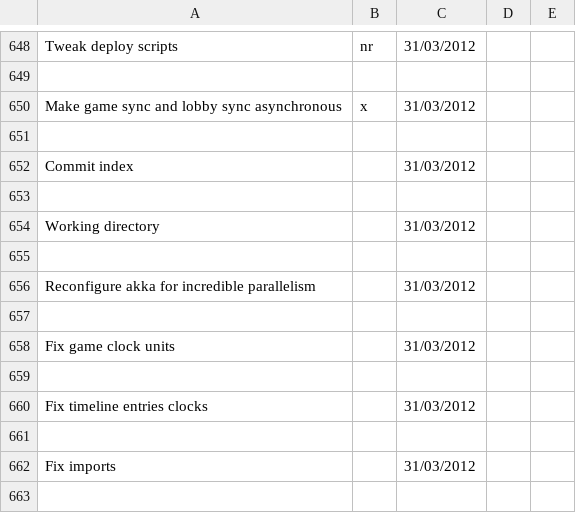
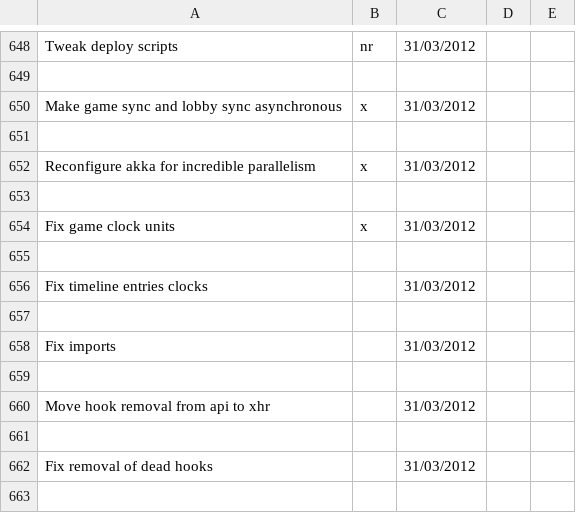
Before and after one commit to LeonidPozamantir/li-ja, a CSV file: ActionPlan.csv, drawn as a sheet; only a part is shown, gaps mark what is left out; the shorter side is filled out with more unchanged rows.

```diff
--- a/ActionPlan.csv
+++ b/ActionPlan.csv
@@ -651,9 +651,5 @@ Make game sync and lobby sync asynchronous,x,31/03/2012,,
 ,,,,
-Commit index,,31/03/2012,,
+Reconfigure akka for incredible parallelism,x,31/03/2012,,
 ,,,,
-Working directory,,31/03/2012,,
-,,,,
-Reconfigure akka for incredible parallelism,,31/03/2012,,
-,,,,
-Fix game clock units,,31/03/2012,,
+Fix game clock units,x,31/03/2012,,
 ,,,,
```
Also changed, not shown: 1 other file.
